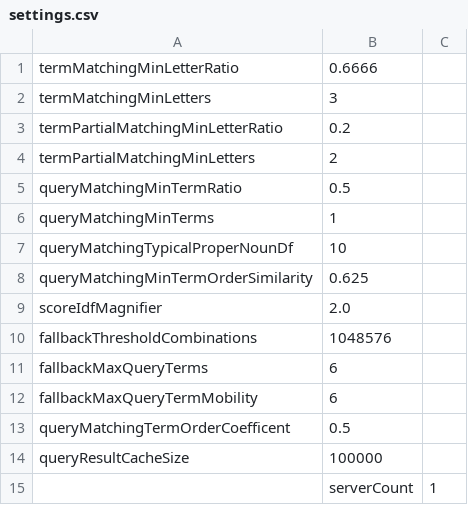
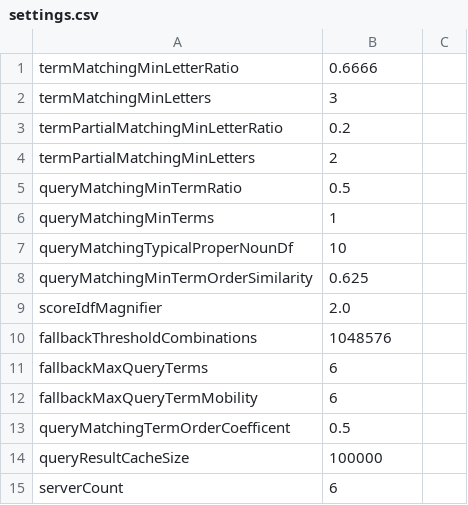
Before and after one commit to Cat-sushi/fmatch, a CSV file: config/settings.csv, drawn as a sheet; removed rows and columns are numbered as before the commit, all else as after; the diff names each change by its address in the sheet, - before the commit and + after, or states it on an @@ line.

```diff
--- a/config/settings.csv
+++ b/config/settings.csv
-row 15:  | serverCount | 1
+row 15: serverCount | 6
```
Also changed, not shown: 6 other files.
